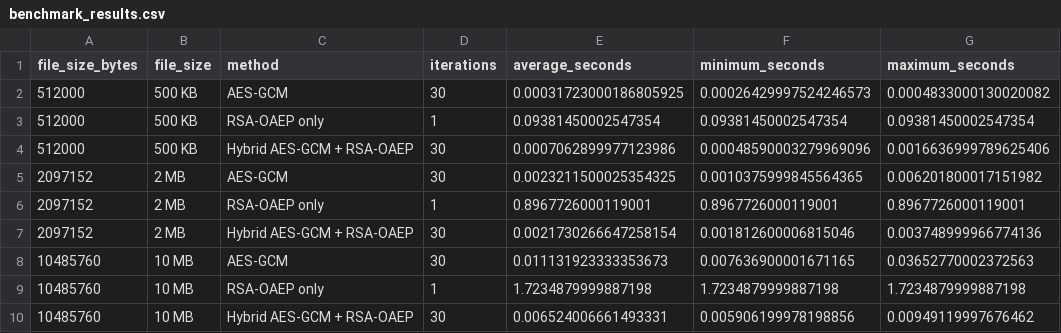
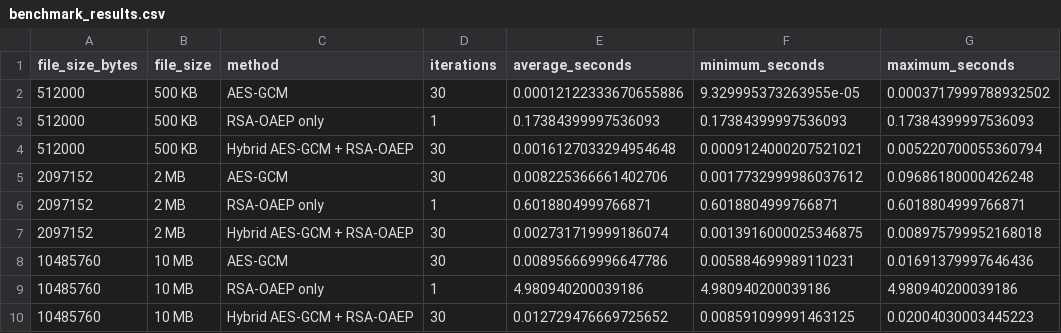
Before and after one commit to ssabila/ksi-project, a CSV file: backend/benchmark_results.csv, drawn as a sheet.

```diff
--- a/backend/benchmark_results.csv
+++ b/backend/benchmark_results.csv
@@ -1,10 +1,10 @@
 file_size_bytes,file_size,method,iterations,average_seconds,minimum_seconds,maximum_seconds
-512000,500 KB,AES-GCM,30,0.00031723000186805925,0.00026429997524246573,0.0004833000130020082
-512000,500 KB,RSA-OAEP only,1,0.09381450002547354,0.09381450002547354,0.09381450002547354
-512000,500 KB,Hybrid AES-GCM + RSA-OAEP,30,0.0007062899977123986,0.00048590003279969096,0.0016636999789625406
-2097152,2 MB,AES-GCM,30,0.0023211500025354325,0.0010375999845564365,0.006201800017151982
-2097152,2 MB,RSA-OAEP only,1,0.8967726000119001,0.8967726000119001,0.8967726000119001
-2097152,2 MB,Hybrid AES-GCM + RSA-OAEP,30,0.0021730266647258154,0.001812600006815046,0.003748999966774136
-10485760,10 MB,AES-GCM,30,0.011131923333353673,0.007636900001671165,0.03652770002372563
-10485760,10 MB,RSA-OAEP only,1,1.7234879999887198,1.7234879999887198,1.7234879999887198
-10485760,10 MB,Hybrid AES-GCM + RSA-OAEP,30,0.006524006661493331,0.005906199978198856,0.00949119997676462
+512000,500 KB,AES-GCM,30,0.00012122333670655886,9.329995373263955e-05,0.0003717999788932502
+512000,500 KB,RSA-OAEP only,1,0.17384399997536093,0.17384399997536093,0.17384399997536093
+512000,500 KB,Hybrid AES-GCM + RSA-OAEP,30,0.0016127033294954648,0.0009124000207521021,0.005220700055360794
+2097152,2 MB,AES-GCM,30,0.008225366661402706,0.0017732999986037612,0.09686180000426248
+2097152,2 MB,RSA-OAEP only,1,0.6018804999766871,0.6018804999766871,0.6018804999766871
+2097152,2 MB,Hybrid AES-GCM + RSA-OAEP,30,0.002731719999186074,0.0013916000025346875,0.008975799952168018
+10485760,10 MB,AES-GCM,30,0.008956669996647786,0.005884699989110231,0.01691379997646436
+10485760,10 MB,RSA-OAEP only,1,4.980940200039186,4.980940200039186,4.980940200039186
+10485760,10 MB,Hybrid AES-GCM + RSA-OAEP,30,0.012729476669725652,0.008591099991463125,0.02004030003445223
```
Also changed, not shown: 18 other files.
